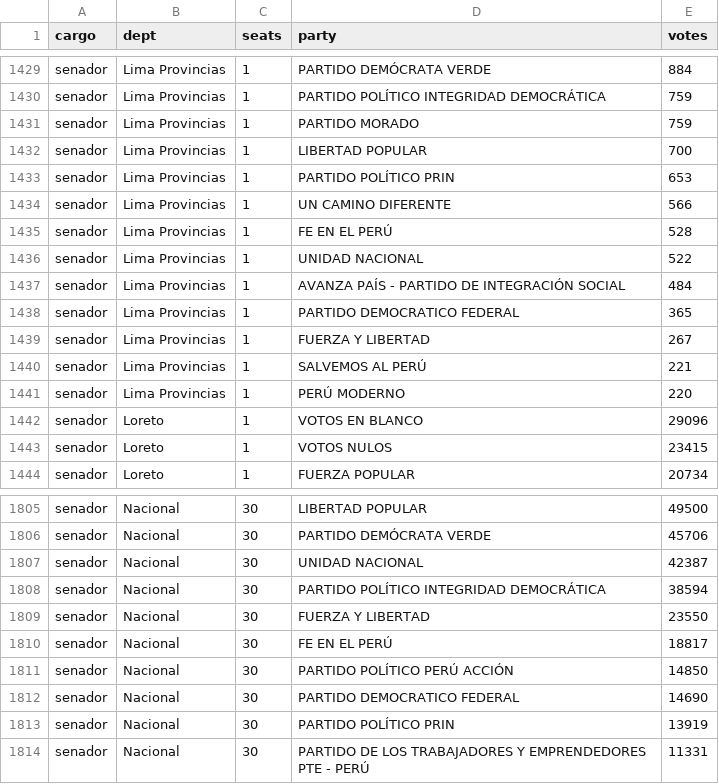
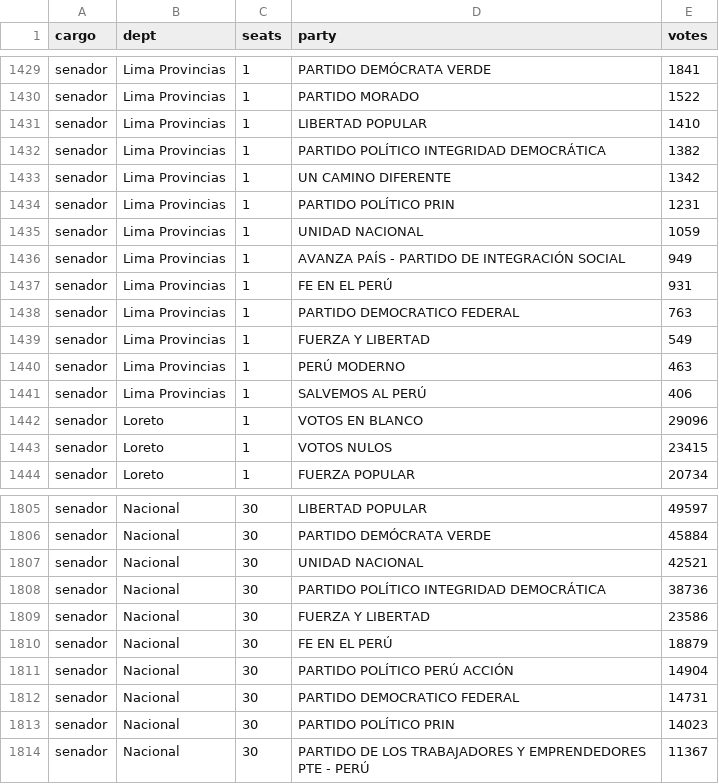
Before and after one commit to MathieuR04/elecciones-peru-2026, a CSV file: data/resultados.csv, drawn as a sheet; only a part is shown, gaps mark what is left out; removed rows and columns are numbered as before the commit, all else as after; the diff covers the shown part only; the diff names each change by its address in the sheet, - before the commit and + after, or states it on an @@ line.

```diff
--- a/data/resultados.csv
+++ b/data/resultados.csv
-E1429 (votes): 884
+E1429 (votes): 1841
-row 1430: senador | Lima Provincias | 1 | PARTIDO POLÍTICO INTEGRIDAD DEMOCRÁTICA | 759
-E1430 (votes): 759
+E1430 (votes): 1522
-E1431 (votes): 700
+E1431 (votes): 1410
-D1432 (party): PARTIDO POLÍTICO PRIN
+D1432 (party): PARTIDO POLÍTICO INTEGRIDAD DEMOCRÁTICA
-E1432 (votes): 653
+E1432 (votes): 1382
-E1433 (votes): 566
+E1433 (votes): 1342
-D1434 (party): FE EN EL PERÚ
+D1434 (party): PARTIDO POLÍTICO PRIN
-E1434 (votes): 528
+E1434 (votes): 1231
-E1435 (votes): 522
+E1435 (votes): 1059
-E1436 (votes): 484
+E1436 (votes): 949
+row 1437: senador | Lima Provincias | 1 | FE EN EL PERÚ | 931
-E1438 (votes): 365
+E1438 (votes): 763
-E1439 (votes): 267
+E1439 (votes): 549
-D1440 (party): SALVEMOS AL PERÚ
+D1440 (party): PERÚ MODERNO
-E1440 (votes): 221
+E1440 (votes): 463
-D1441 (party): PERÚ MODERNO
+D1441 (party): SALVEMOS AL PERÚ
-E1441 (votes): 220
+E1441 (votes): 406
-E1805 (votes): 49500
+E1805 (votes): 49597
-E1806 (votes): 45706
+E1806 (votes): 45884
-E1807 (votes): 42387
+E1807 (votes): 42521
-E1808 (votes): 38594
+E1808 (votes): 38736
-E1809 (votes): 23550
+E1809 (votes): 23586
-E1810 (votes): 18817
+E1810 (votes): 18879
-E1811 (votes): 14850
+E1811 (votes): 14904
-E1812 (votes): 14690
+E1812 (votes): 14731
-E1813 (votes): 13919
+E1813 (votes): 14023
-E1814 (votes): 11331
+E1814 (votes): 11367
```
Also changed, not shown: 1 added row, 1 removed row and 77 edited cells elsewhere in this file, 2 other files.
